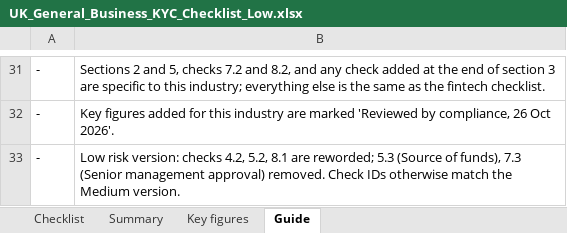
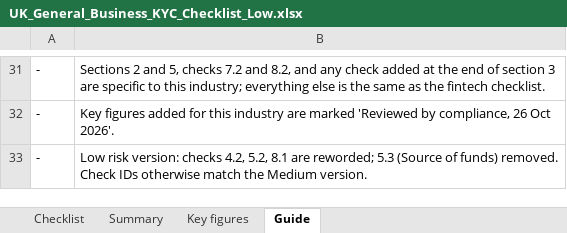
Before and after one commit to abisanzz/clario, an Excel workbook: docs/UK_General_Business_KYC_Checklist_Low.xlsx, sheet Guide, drawn as a sheet; only a part is shown, gaps mark what is left out; values as stored, in another font and other column widths than the file's, no borders; the diff names each change by its address in the sheet, - before the commit and + after, or states it on an @@ line.

```diff
--- a/docs/UK_General_Business_KYC_Checklist_Low.xlsx (sheet Guide)
+++ b/docs/UK_General_Business_KYC_Checklist_Low.xlsx (sheet Guide)
-B33: …(Source of funds), 7.3 (Senior management approval) removed. Check…
+B33: …(Source of funds) removed. Check…
```
Also changed, not shown: sheet Checklist, docs/UK_Asset_Management_KYC_Checklist_Low.xlsx, docs/UK_Crypto_KYC_Checklist_Low.xlsx, 25 other files.
